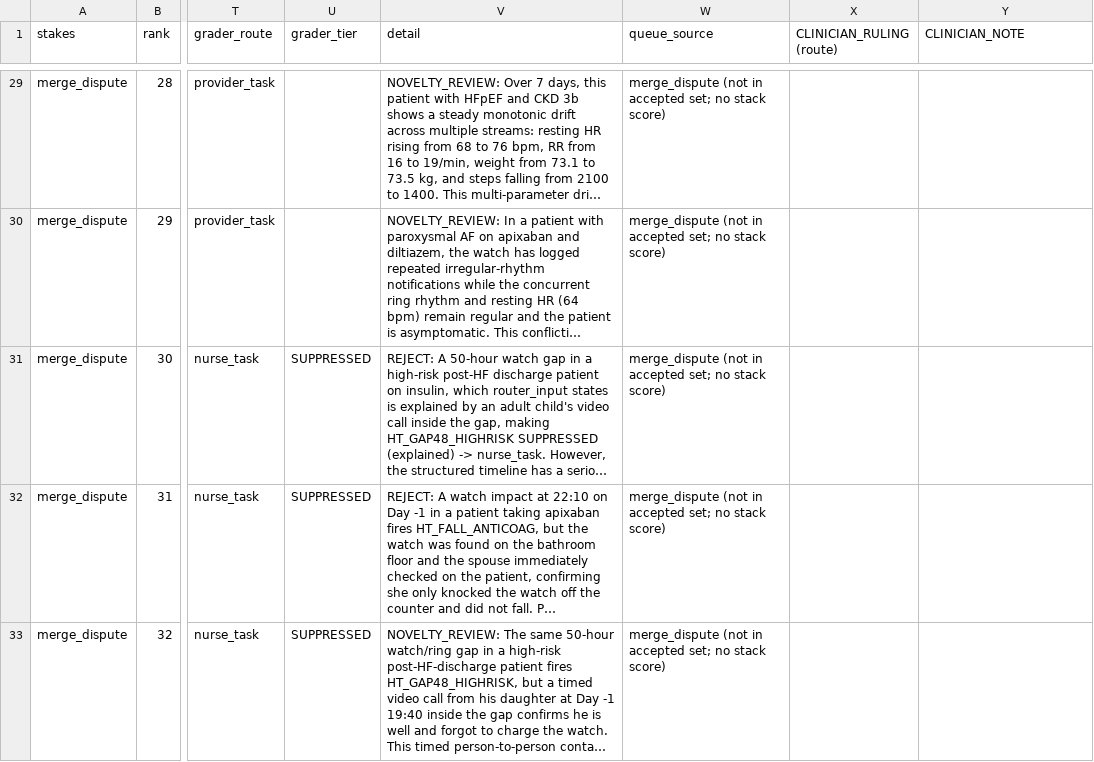
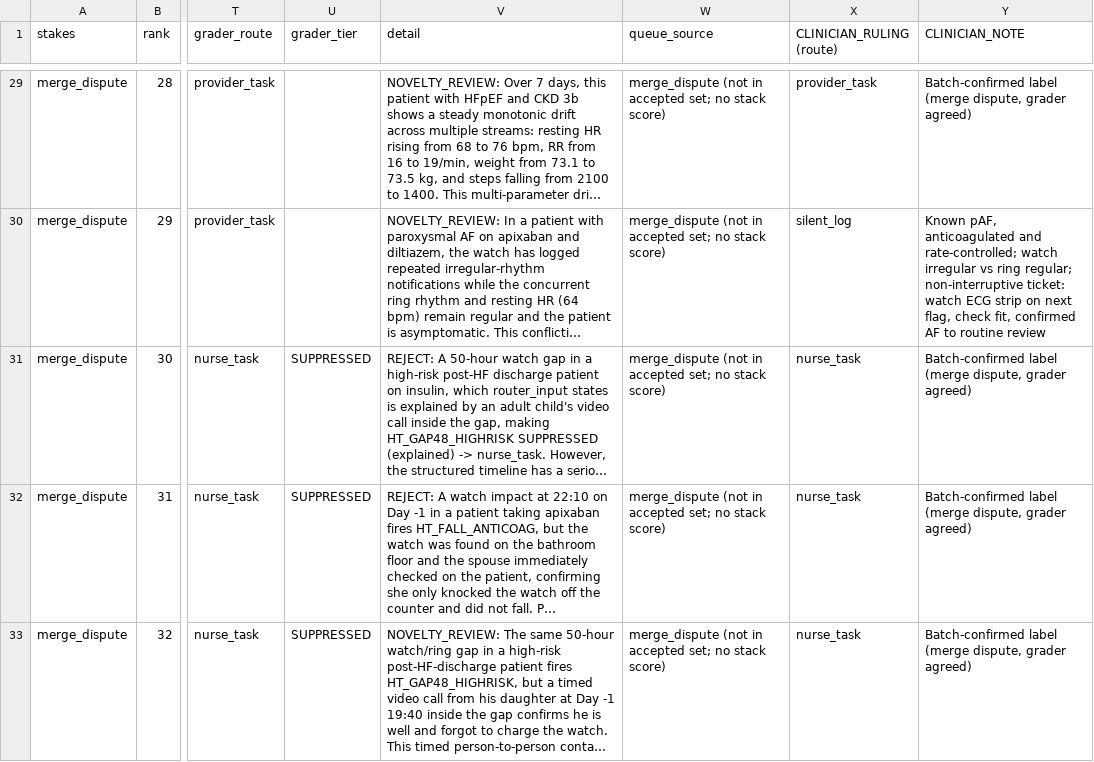
Before and after one commit to deesatzed/SDR_SpatialDecisionRouter, a CSV file: homehealth/holdout_v3/review_queue.csv, drawn as a sheet; only a part is shown, gaps mark what is left out; long unchanged cells end in …; the diff covers the shown part only; the diff names each change by its address in the sheet, - before the commit and + after, or states it on an @@ line.

Commit message:
holdout_v3: clinician rulings for all 37 review cases

```diff
--- a/homehealth/holdout_v3/review_queue.csv
+++ b/homehealth/holdout_v3/review_queue.csv
-X29 (CLINICIAN_RULING (route)): (empty)
+X29 (CLINICIAN_RULING (route)): provider_task
-Y29 (CLINICIAN_NOTE): (empty)
+Y29 (CLINICIAN_NOTE): Batch-confirmed label (merge dispute, grader agreed)
-X30 (CLINICIAN_RULING (route)): (empty)
+X30 (CLINICIAN_RULING (route)): silent_log
-Y30 (CLINICIAN_NOTE): (empty)
+Y30 (CLINICIAN_NOTE): Known pAF, anticoagulated and rate-controlled; watch irregular vs ring regular; non-interruptive ticket: watch ECG strip on next flag, check fit, confirmed AF to routine review
-X31:X33 (CLINICIAN_RULING (route)): (empty)
+X31:X33 (CLINICIAN_RULING (route)): nurse_task
-Y31:Y33 (CLINICIAN_NOTE): (empty)
+Y31:Y33 (CLINICIAN_NOTE): Batch-confirmed label (merge dispute, grader agreed)
```
Also changed, not shown: 64 edited cells elsewhere in this file.
